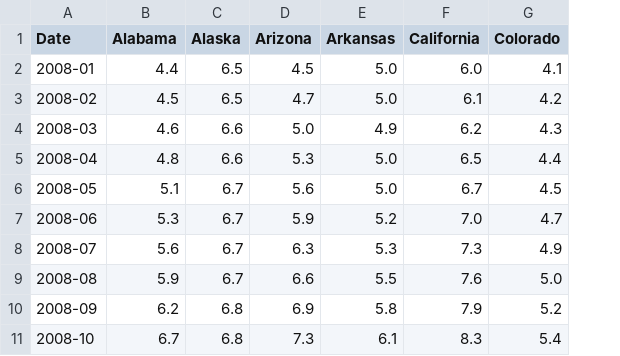
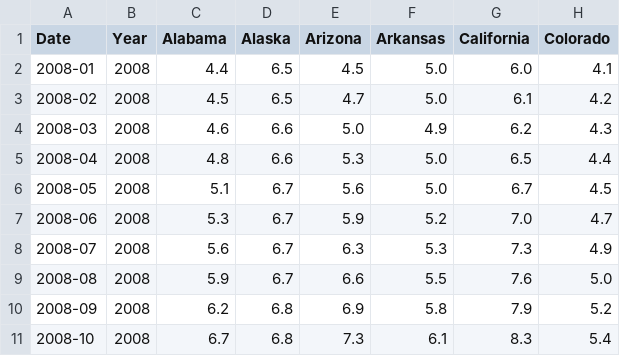
Before and after one commit to jasmine73317/Project-1_Unemployment_data, a CSV file: State_Unemployment_Rates.csv, drawn as a sheet; only a part is shown; the diff names each change by its address in the sheet, - before the commit and + after, or states it on an @@ line.

```diff
--- a/State_Unemployment_Rates.csv
+++ b/State_Unemployment_Rates.csv
+column B (Year), rows 2-11: all 2008
```
Also changed, not shown: 6 other files.
